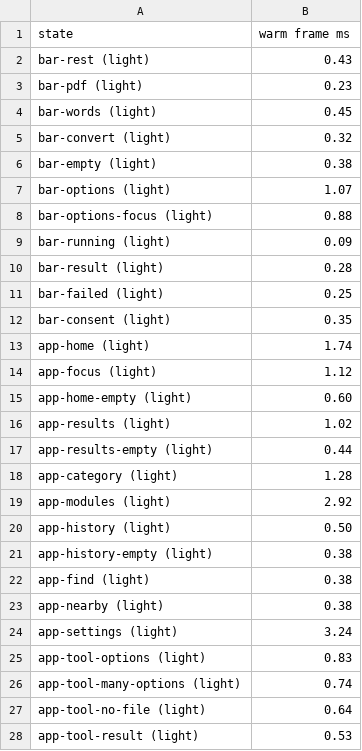
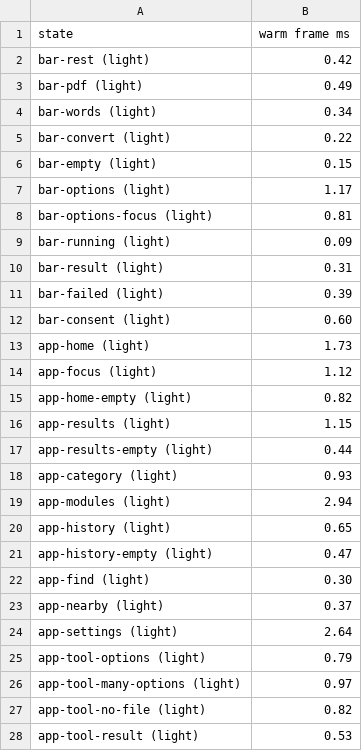
Before and after one commit to anzal1/panoply, a TSV file: docs/design/review/after/frame-times.tsv, drawn as a sheet; only a part is shown; the diff covers the shown part only.

Commit message:
Add the UI audit with before and after renders, and describe the new window behaviour
docs/design/UI-AUDIT.md lists 55 findings against the Apple, Fluent 2 and GNOME guidelines (47 fixed, 8 open) with how each was measured, the contrast and frame-time numbers before and after, and links to 82 renders of every state in light and dark.

```diff
--- a/docs/design/review/after/frame-times.tsv
+++ b/docs/design/review/after/frame-times.tsv
@@ -1,28 +1,28 @@
 state	warm frame ms
-bar-rest (light)	0.43
-bar-pdf (light)	0.23
-bar-words (light)	0.45
-bar-convert (light)	0.32
-bar-empty (light)	0.38
-bar-options (light)	1.07
-bar-options-focus (light)	0.88
+bar-rest (light)	0.42
+bar-pdf (light)	0.49
+bar-words (light)	0.34
+bar-convert (light)	0.22
+bar-empty (light)	0.15
+bar-options (light)	1.17
+bar-options-focus (light)	0.81
 bar-running (light)	0.09
-bar-result (light)	0.28
-bar-failed (light)	0.25
-bar-consent (light)	0.35
-app-home (light)	1.74
+bar-result (light)	0.31
+bar-failed (light)	0.39
+bar-consent (light)	0.60
+app-home (light)	1.73
 app-focus (light)	1.12
-app-home-empty (light)	0.60
-app-results (light)	1.02
+app-home-empty (light)	0.82
+app-results (light)	1.15
 app-results-empty (light)	0.44
-app-category (light)	1.28
-app-modules (light)	2.92
-app-history (light)	0.50
-app-history-empty (light)	0.38
-app-find (light)	0.38
-app-nearby (light)	0.38
-app-settings (light)	3.24
-app-tool-options (light)	0.83
-app-tool-many-options (light)	0.74
-app-tool-no-file (light)	0.64
+app-category (light)	0.93
+app-modules (light)	2.94
+app-history (light)	0.65
+app-history-empty (light)	0.47
+app-find (light)	0.30
+app-nearby (light)	0.37
+app-settings (light)	2.64
+app-tool-options (light)	0.79
+app-tool-many-options (light)	0.97
+app-tool-no-file (light)	0.82
 app-tool-result (light)	0.53
```
Also changed, not shown: 28 edited cells elsewhere in this file, 42 other files.
